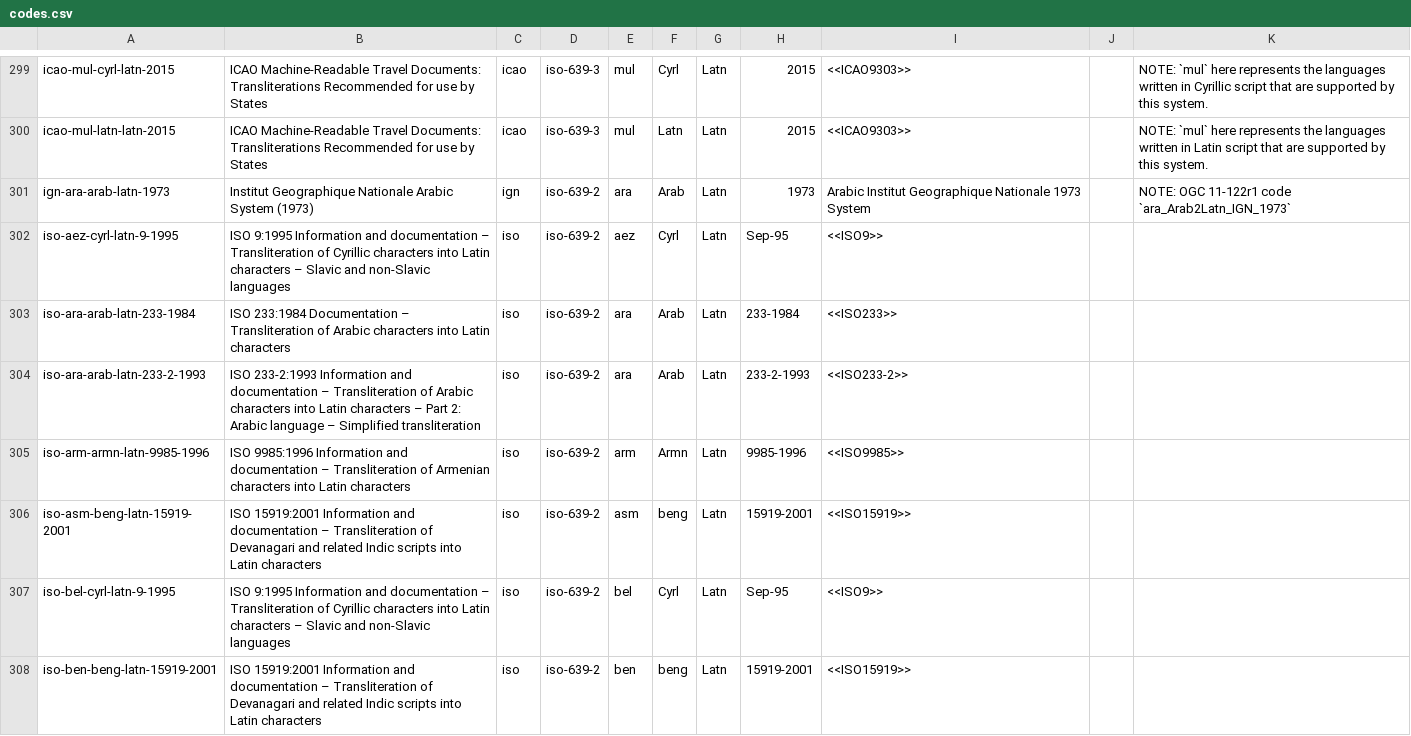
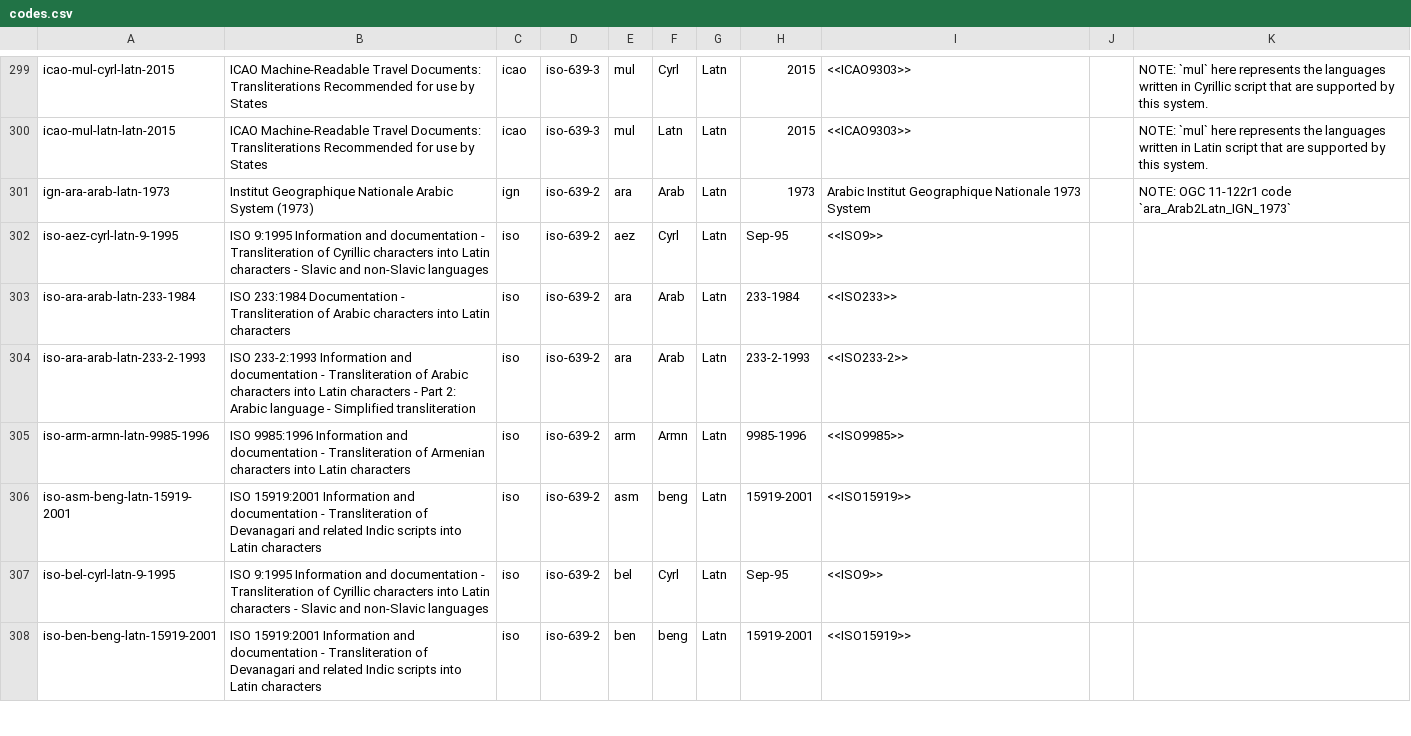
Before and after one commit to CalConnect/csd-transcription-systems, a CSV file: sources/data/codes.csv, drawn as a sheet; only a part is shown, gaps mark what is left out; the diff covers the shown part only.

Commit message:
codes: Replace all unicode ndashes with a single dash

```diff
--- a/sources/data/codes.csv
+++ b/sources/data/codes.csv
@@ -301,8 +301,8 @@ icao-mul-latn-latn-2015,ICAO Machine-Readable Travel Documents: Transliterations
 ign-ara-arab-latn-1973,Institut Geographique Nationale Arabic System (1973),ign,iso-639-2,ara,Arab,Latn,1973,Arabic Institut Geographique Nationale 1973 System,,NOTE: OGC 11-122r1 code `ara_Arab2Latn_IGN_1973`
-iso-aez-cyrl-latn-9-1995,ISO 9:1995 Information and documentation – Transliteration of Cyrillic characters into Latin characters – Slavic and non-Slavic languages,iso,iso-639-2,aez,Cyrl,Latn,Sep-95,<<ISO9>>,,
-iso-ara-arab-latn-233-1984,ISO 233:1984 Documentation – Transliteration of Arabic characters into Latin characters,iso,iso-639-2,ara,Arab,Latn,233-1984,<<ISO233>>,,
-iso-ara-arab-latn-233-2-1993,ISO 233-2:1993 Information and documentation – Transliteration of Arabic characters into Latin characters – Part 2: Arabic language – Simplified transliteration,iso,iso-639-2,ara,Arab,Latn,233-2-1993,<<ISO233-2>>,,
-iso-arm-armn-latn-9985-1996,ISO 9985:1996 Information and documentation – Transliteration of Armenian characters into Latin characters,iso,iso-639-2,arm,Armn,Latn,9985-1996,<<ISO9985>>,,
-iso-asm-beng-latn-15919-2001,ISO 15919:2001 Information and documentation – Transliteration of Devanagari and related Indic scripts into Latin characters,iso,iso-639-2,asm,beng,Latn,15919-2001,<<ISO15919>>,,
-iso-bel-cyrl-latn-9-1995,ISO 9:1995 Information and documentation – Transliteration of Cyrillic characters into Latin characters – Slavic and non-Slavic languages,iso,iso-639-2,bel,Cyrl,Latn,Sep-95,<<ISO9>>,,
-iso-ben-beng-latn-15919-2001,ISO 15919:2001 Information and documentation – Transliteration of Devanagari and related Indic scripts into Latin characters,iso,iso-639-2,ben,beng,Latn,15919-2001,<<ISO15919>>,,
+iso-aez-cyrl-latn-9-1995,ISO 9:1995 Information and documentation - Transliteration of Cyrillic characters into Latin characters - Slavic and non-Slavic languages,iso,iso-639-2,aez,Cyrl,Latn,Sep-95,<<ISO9>>,,
+iso-ara-arab-latn-233-1984,ISO 233:1984 Documentation - Transliteration of Arabic characters into Latin characters,iso,iso-639-2,ara,Arab,Latn,233-1984,<<ISO233>>,,
+iso-ara-arab-latn-233-2-1993,ISO 233-2:1993 Information and documentation - Transliteration of Arabic characters into Latin characters - Part 2: Arabic language - Simplified transliteration,iso,iso-639-2,ara,Arab,Latn,233-2-1993,<<ISO233-2>>,,
+iso-arm-armn-latn-9985-1996,ISO 9985:1996 Information and documentation - Transliteration of Armenian characters into Latin characters,iso,iso-639-2,arm,Armn,Latn,9985-1996,<<ISO9985>>,,
+iso-asm-beng-latn-15919-2001,ISO 15919:2001 Information and documentation - Transliteration of Devanagari and related Indic scripts into Latin characters,iso,iso-639-2,asm,beng,Latn,15919-2001,<<ISO15919>>,,
+iso-bel-cyrl-latn-9-1995,ISO 9:1995 Information and documentation - Transliteration of Cyrillic characters into Latin characters - Slavic and non-Slavic languages,iso,iso-639-2,bel,Cyrl,Latn,Sep-95,<<ISO9>>,,
+iso-ben-beng-latn-15919-2001,ISO 15919:2001 Information and documentation - Transliteration of Devanagari and related Indic scripts into Latin characters,iso,iso-639-2,ben,beng,Latn,15919-2001,<<ISO15919>>,,
```
Also changed, not shown: 56 edited cells elsewhere in this file.
